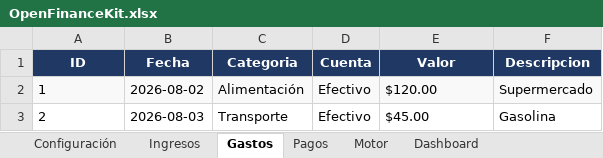
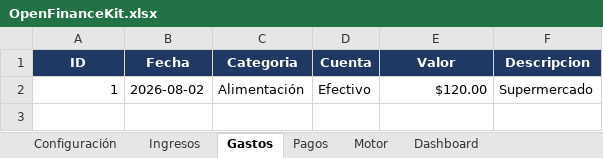
Before and after one commit to gustavoecheverria/OpenFinanceKit, an Excel workbook: product/excel/OpenFinanceKit.xlsx, sheet Gastos, drawn as a sheet; values as stored, in another font and other column widths than the file's, no borders; table styles not drawn; the diff names each change by its address in the sheet, - before the commit and + after, or states it on an @@ line.

Commit message:
feat(excel): MVP final — 6 hojas funcionales con Motor y Dashboard
- Configuración: tblCategorias, tblCuentas (val ≥0), tblParametros
- Ingresos: tblIngresos + validaciones (categoría, cuenta, fecha, valor)
- Gastos: tblGastos + validaciones (categoría, cuenta, fecha, valor)
- Pagos: tblPagos + validaciones (estado, fecha, valor)
- Motor: 10 fórmulas (ingresos/gastos mes, balance, saldo actual,
  pendiente, vencido, pagado, disponible restante, % gastado)
- Dashboard: 6 indicadores desde Motor sin fórmulas propias
- SDD: .kiro/specs/feature-excel-mvp-final.md
- 8/8 criterios de aceptación validados

```diff
--- a/product/excel/OpenFinanceKit.xlsx (sheet Gastos)
+++ b/product/excel/OpenFinanceKit.xlsx (sheet Gastos)
-A2:F2 fill: #F9F9F9
+A2:F2 fill: none
-A2 alignment: left
+A2 alignment: right
-E2 alignment: left
+E2 alignment: right
-row 3: 2 | 2026-08-03 | Transporte | Efectivo | $45.00 | Gasolina
```
Also changed, not shown: sheet Dashboard, sheet Configuración, sheet Motor, sheet Ingresos, sheet Pagos, 1 other file.
